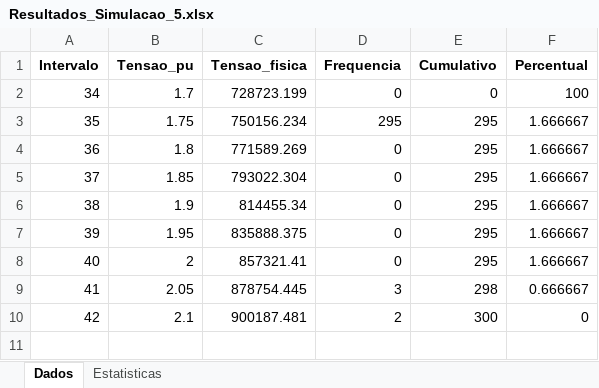
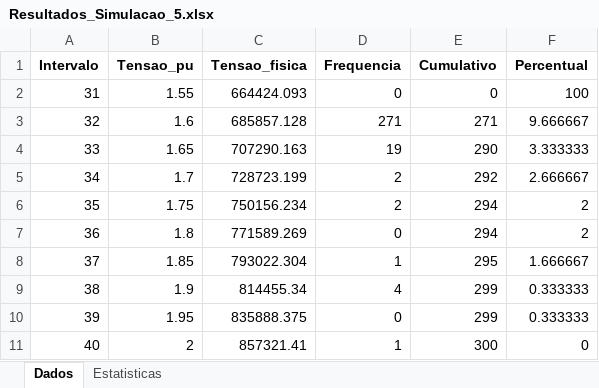
Before and after one commit to Jottynha/LIS-ANALYSIS, an Excel workbook: Simulation_Result/Resultados_Simulacao_5.xlsx, sheet Dados, drawn as a sheet; values as stored, in another font and other column widths than the file's, no borders; removed rows and columns are numbered as before the commit, all else as after; the diff names each change by its address in the sheet, - before the commit and + after, or states it on an @@ line.

```diff
--- a/Simulation_Result/Resultados_Simulacao_5.xlsx (sheet Dados)
+++ b/Simulation_Result/Resultados_Simulacao_5.xlsx (sheet Dados)
+row 2: 31 | 1.55 | 664424.093 | 0 | 0 | 100
+row 3: 32 | 1.6 | 685857.128 | 271 | 271 | 9.666667
+row 4: 33 | 1.65 | 707290.163 | 19 | 290 | 3.333333
-D5 (Frequencia): 0
+D5 (Frequencia): 2
-E5 (Cumulativo): 0
+E5 (Cumulativo): 292
-F5 (Percentual): 100
+F5 (Percentual): 2.666667
-D6 (Frequencia): 295
+D6 (Frequencia): 2
-E6:E7 (Cumulativo): 295
+E6:E7 (Cumulativo): 294
-F6:F7 (Percentual): 1.666667
+F6:F7 (Percentual): 2
-D8 (Frequencia): 0
+D8 (Frequencia): 1
-D9 (Frequencia): 0
+D9 (Frequencia): 4
-E9:E10 (Cumulativo): 295
+E9:E10 (Cumulativo): 299
-F9:F10 (Percentual): 1.666667
+F9:F10 (Percentual): 0.333333
-D11 (Frequencia): 0
+D11 (Frequencia): 1
-E11 (Cumulativo): 295
+E11 (Cumulativo): 300
-F11 (Percentual): 1.666667
+F11 (Percentual): 0
-row 9: 41 | 2.05 | 878754.445 | 3 | 298 | 0.666667
-row 10: 42 | 2.1 | 900187.481 | 2 | 300 | 0
```
Also changed, not shown: sheet Estatisticas, Simulation_Result/Resultados_Simulacao_1.xlsx, Simulation_Result/Resultados_Simulacao_2.xlsx, 21 other files.
